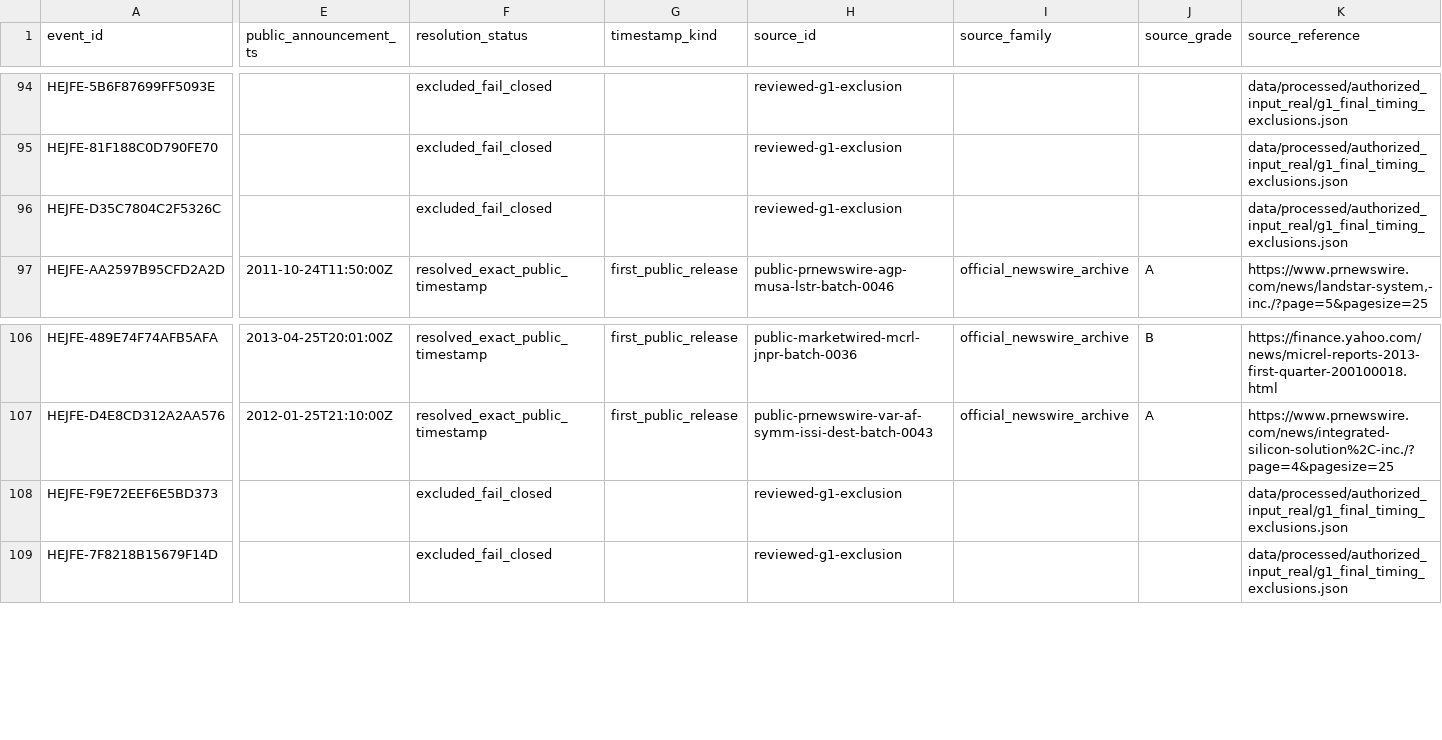
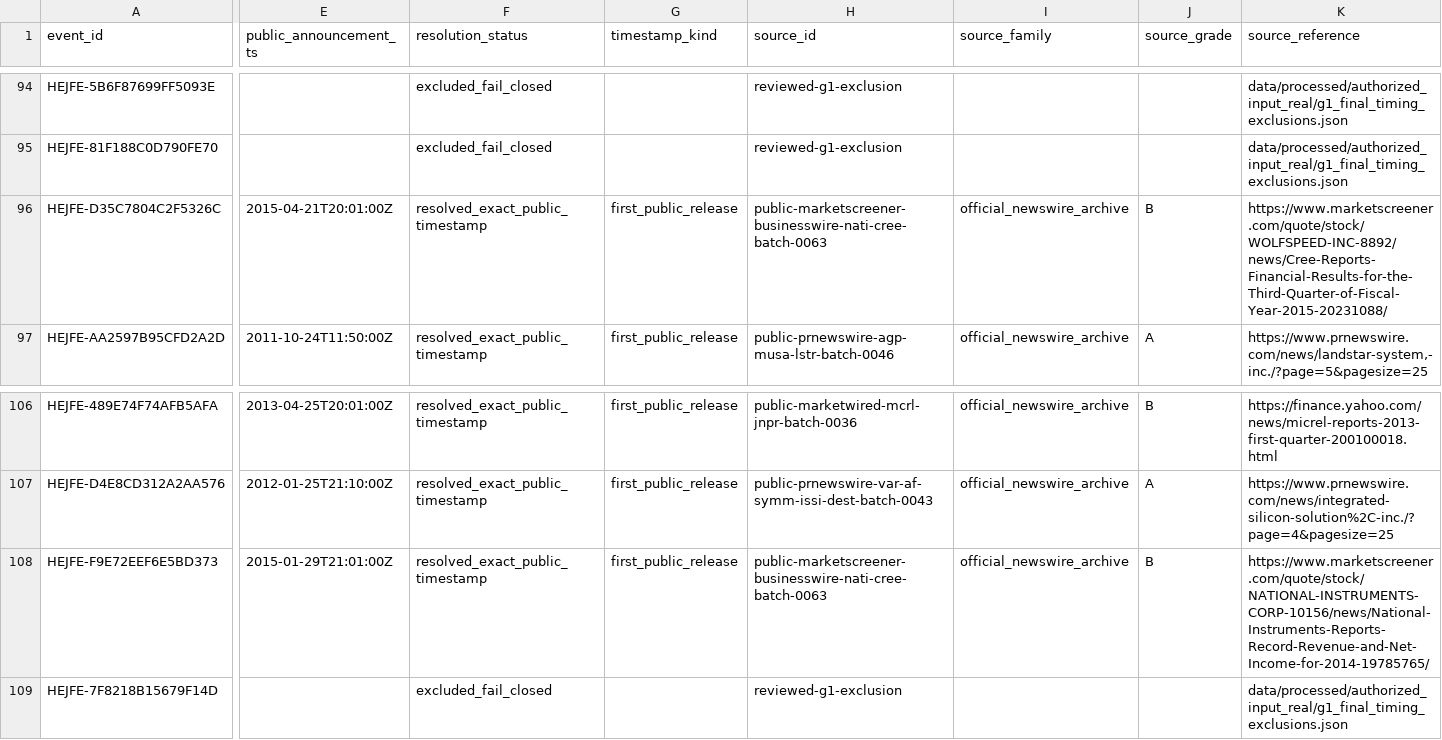
Before and after one commit to P00NSMASHER/trading-platform, a CSV file: data/processed/authorized_input_real/announcement_resolutions.csv, drawn as a sheet; only a part is shown, gaps mark what is left out; the diff covers the shown part only; the diff names each change by its address in the sheet, - before the commit and + after, or states it on an @@ line.

```diff
--- a/data/processed/authorized_input_real/announcement_resolutions.csv
+++ b/data/processed/authorized_input_real/announcement_resolutions.csv
-E96 (public_announcement_ts): (empty)
+E96 (public_announcement_ts): 2015-04-21T20:01:00Z
-F96 (resolution_status): excluded_fail_closed
+F96 (resolution_status): resolved_exact_public_timestamp
-G96 (timestamp_kind): (empty)
+G96 (timestamp_kind): first_public_release
-H96 (source_id): reviewed-g1-exclusion
+H96 (source_id): public-marketscreener-businesswire-nati-cree-batch-0063
-I96 (source_family): (empty)
+I96 (source_family): official_newswire_archive
-J96 (source_grade): (empty)
+J96 (source_grade): B
-K96 (source_reference): data/processed/authorized_input_real/g1_final_timing_exclusions.json
+K96 (source_reference): https://www.marketscreener.com/quote/stock/WOLFSPEED-INC-8892/news/Cree-Reports-Financial-Results-for-the-Third-Quarter-of-Fiscal-Year-2015-20231088/
-E108 (public_announcement_ts): (empty)
+E108 (public_announcement_ts): 2015-01-29T21:01:00Z
-F108 (resolution_status): excluded_fail_closed
+F108 (resolution_status): resolved_exact_public_timestamp
-G108 (timestamp_kind): (empty)
+G108 (timestamp_kind): first_public_release
-H108 (source_id): reviewed-g1-exclusion
+H108 (source_id): public-marketscreener-businesswire-nati-cree-batch-0063
-I108 (source_family): (empty)
+I108 (source_family): official_newswire_archive
-J108 (source_grade): (empty)
+J108 (source_grade): B
-K108 (source_reference): data/processed/authorized_input_real/g1_final_timing_exclusions.json
+K108 (source_reference): https://www.marketscreener.com/quote/stock/NATIONAL-INSTRUMENTS-CORP-10156/news/National-Instruments-Reports-Record-Revenue-and-Net-Income-for-2014-19785765/
```
Also changed, not shown: 4 edited cells elsewhere in this file, data/processed/authorized_input_real/metadata_domain_quality.csv, data/processed/authorized_input_real/metadata_unresolved_gates.csv, 40 other files.
